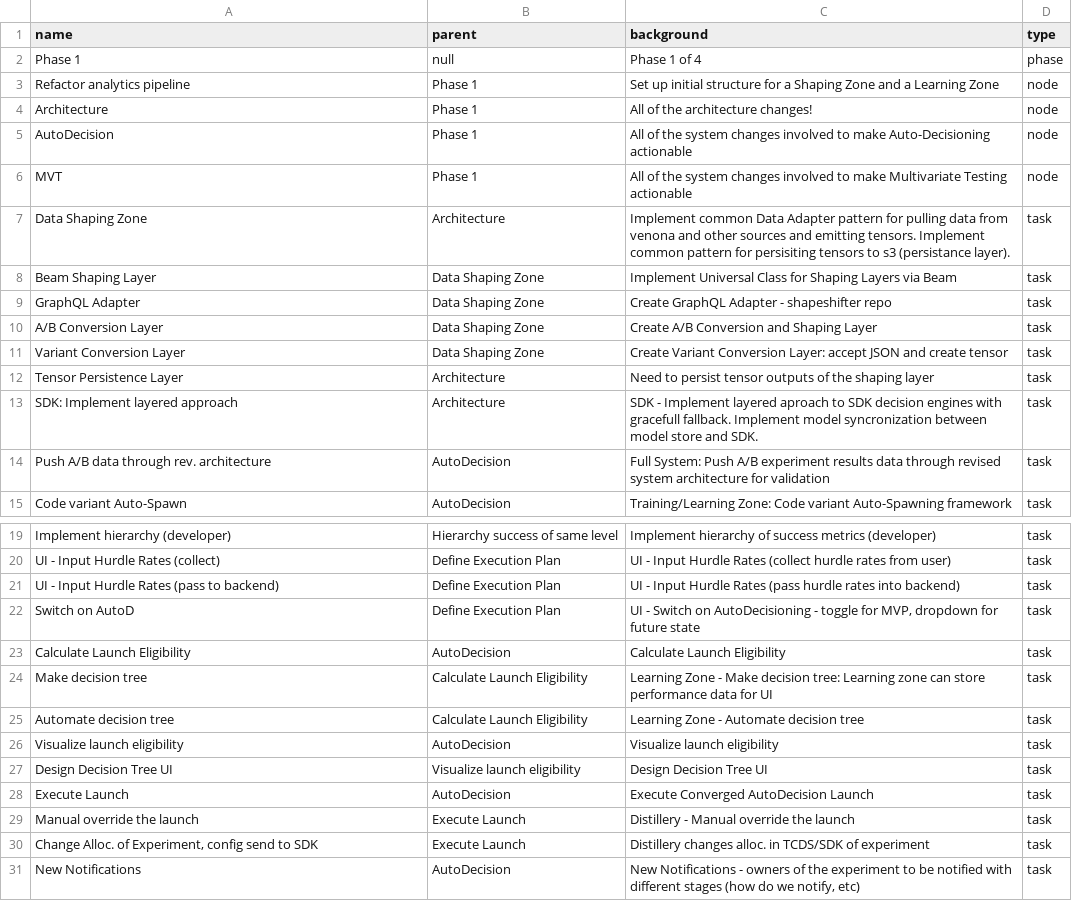
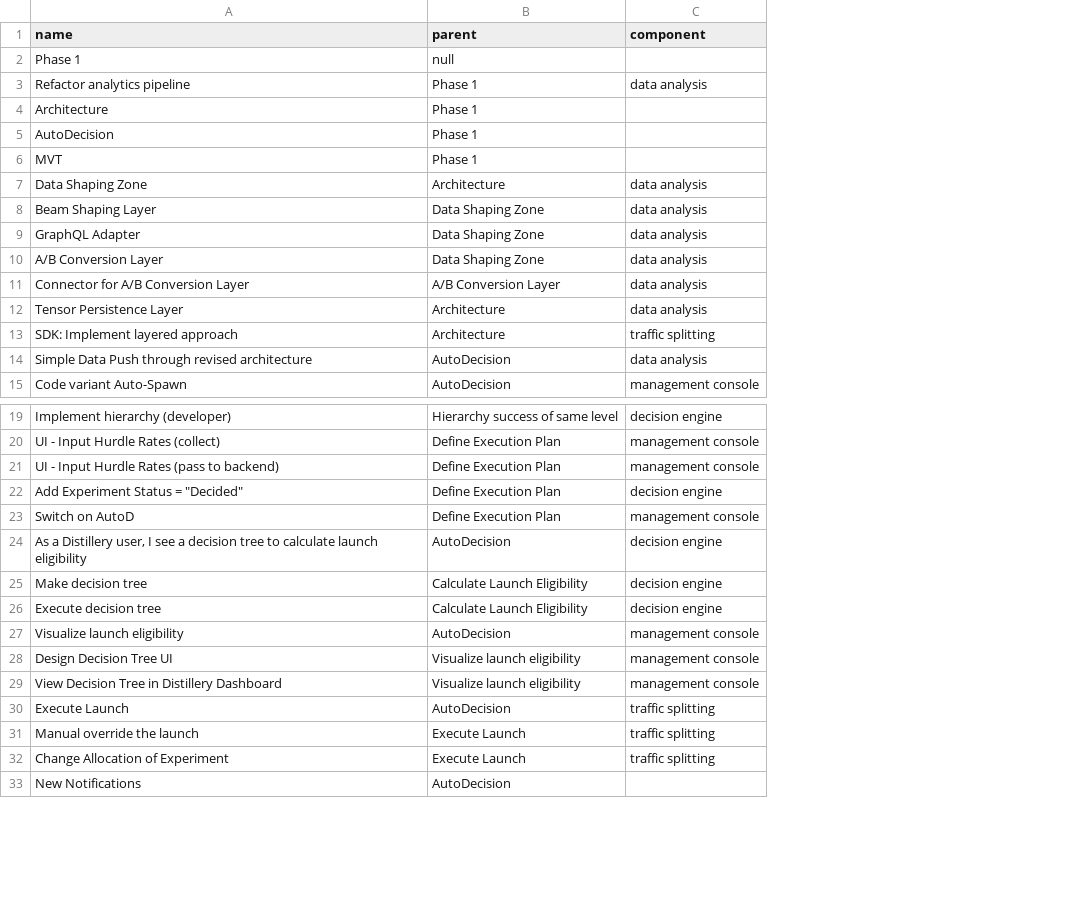
Before and after one commit to datavizhokie/AutoTree, a CSV file: treedata.csv, drawn as a sheet; only a part is shown, gaps mark what is left out; removed rows and columns are numbered as before the commit, all else as after; the diff covers the shown part only; the diff names each change by its address in the sheet, - before the commit and + after, or states it on an @@ line.

```diff
--- a/treedata.csv
+++ b/treedata.csv
-column C (background), rows 2-10: Phase 1 of 4 | Set up initial structure for a Shaping Zone and a Learning Zone | All of the architecture changes! | All of the system changes involved to make Auto-Decisioning actionable | All of the system changes involved to make Multivariate Testing actionable | Implement common Data Adapter pattern for pulling data from venona and other sources and emitting tensors. Implement common pattern for persisiting tensors to s3 (persistance layer). | Implement Universal Class for Shaping Layers via Beam | Create GraphQL Adapter - shapeshifter repo | Create A/B Conversion and Shaping Layer; rows 12-15: Need to persist tensor outputs of the shaping layer | SDK - Implement layered aproach to SDK decision engines with gracefull fallback. Implement model syncronization between model store and SDK. | Full System: Push A/B experiment results data through revised system architecture for validation | Training/Learning Zone: Code variant Auto-Spawning framework; rows 19-31: Implement hierarchy of success metrics (developer) | UI - Input Hurdle Rates (collect hurdle rates from user) | UI - Input Hurdle Rates (pass hurdle rates into backend) | UI - Switch on AutoDecisioning - toggle for MVP, dropdown for future state | Calculate Launch Eligibility | Learning Zone - Make decision tree: Learning zone can store performance data for UI | Learning Zone - Automate decision tree | Visualize launch eligibility | Design Decision Tree UI | Execute Converged AutoDecision Launch | Distillery - Manual override the launch | Distillery changes alloc. in TCDS/SDK of experiment | New Notifications - owners of the experiment to be notified with different stages (how do we notify, etc)
-column D (type), rows 2-10: phase | node | node | node | node | task | task | task | task; rows 12-15: all task; rows 19-31: all task
+column C (component), rows 3-10: data analysis |  |  |  | data analysis | data analysis | data analysis | data analysis; rows 12-15: data analysis | traffic splitting | data analysis | management console; rows 19-21: decision engine | management console | management console; rows 23-28: management console | decision engine | decision engine | decision engine | management console | management console; rows 30-32: all traffic splitting
-row 11: Variant Conversion Layer | Data Shaping Zone | Create Variant Conversion Layer: accept JSON and create tensor | task
+row 11: Connector for A/B Conversion Layer | A/B Conversion Layer | data analysis
-A14 (name): Push A/B data through rev. architecture
+A14 (name): Simple Data Push through revised architecture
+row 22: Add Experiment Status = "Decided" | Define Execution Plan | decision engine
-A24 (name): Calculate Launch Eligibility
+A24 (name): As a Distillery user, I see a decision tree to calculate launch eligibility
-A26 (name): Automate decision tree
+A26 (name): Execute decision tree
+row 29: View Decision Tree in Distillery Dashboard | Visualize launch eligibility | management console
-A32 (name): Change Alloc. of Experiment, config send to SDK
+A32 (name): Change Allocation of Experiment
```
Also changed, not shown: 1 added row and 2 removed rows elsewhere in this file, 1 other file.
